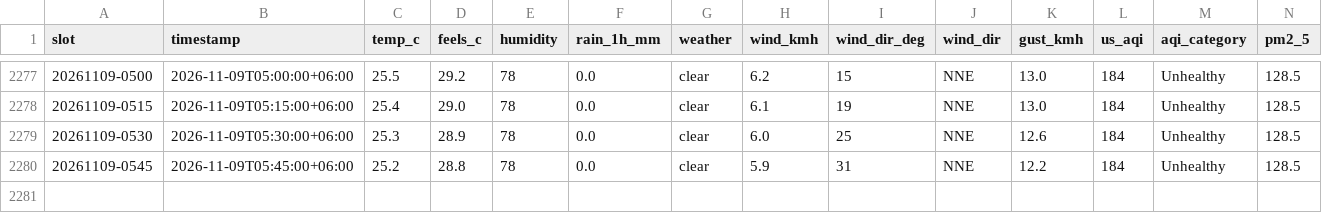
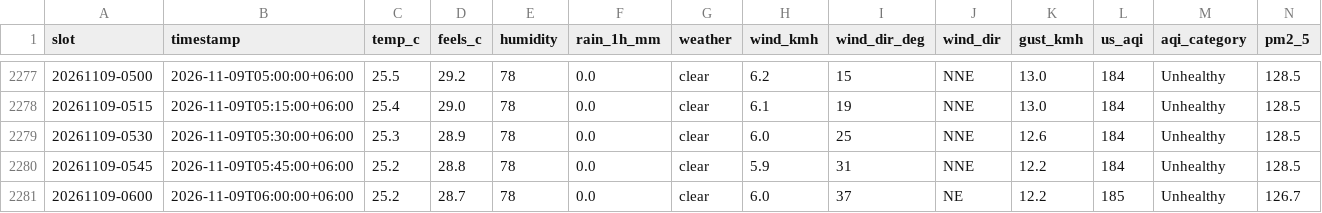
Before and after one commit to wiki-ruhan/Dhaka-Jam-70, a CSV file: data/conditions.csv, drawn as a sheet; only a part is shown, gaps mark what is left out; rows hold the shown columns only; the diff names each change by its address in the sheet, - before the commit and + after, or states it on an @@ line.

```diff
--- a/data/conditions.csv
+++ b/data/conditions.csv
+row 2281: 20261109-0600 | 2026-11-09T06:00:00+06:00 | 25.2 | 28.7 | 78 | 0.0 | clear | 6.0 | 37 | NE | 12.2 | 185 | Unhealthy | 126.7
```
Also changed, not shown: data/daily/ranking/2026-11-09_ranking.csv, data/daily_summary.csv, 15 other files.
